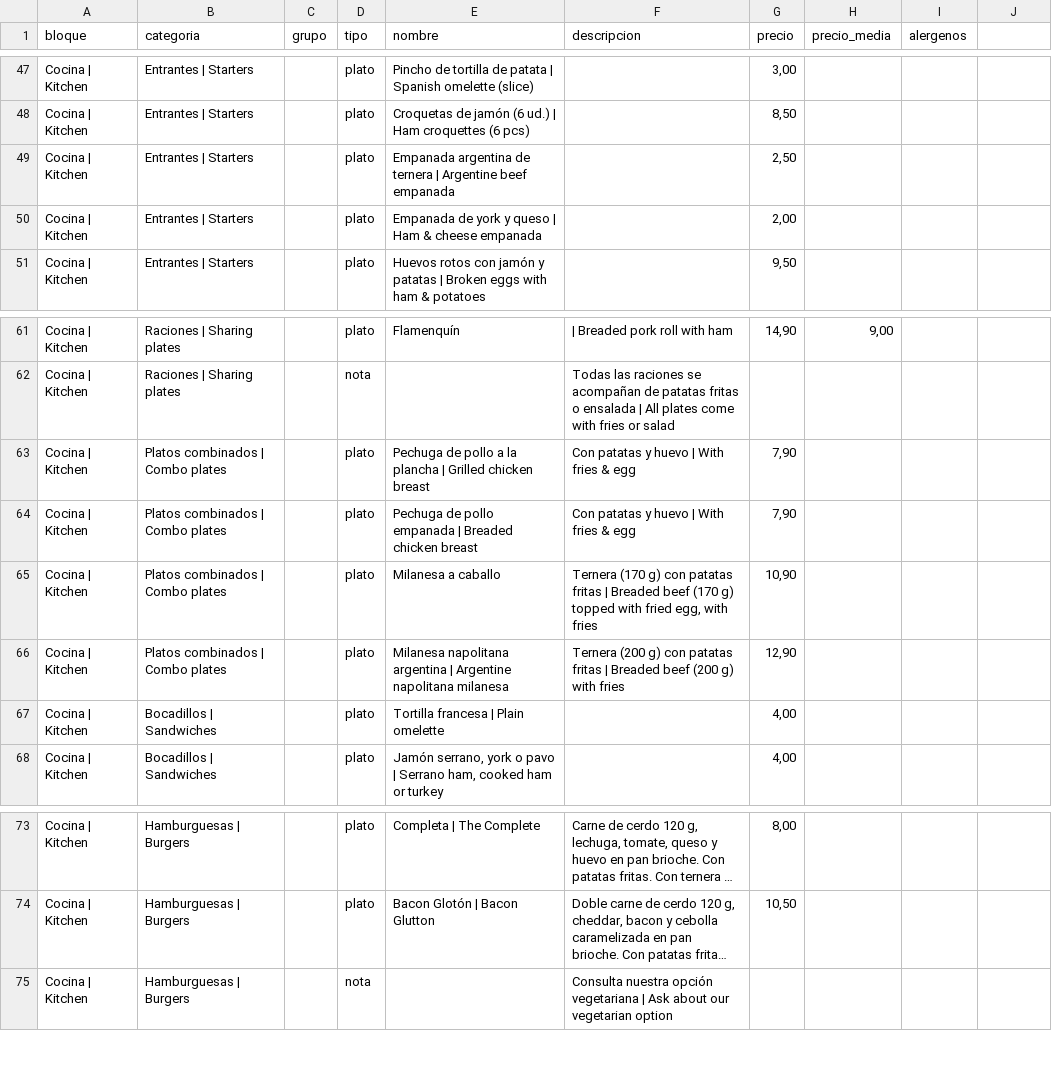
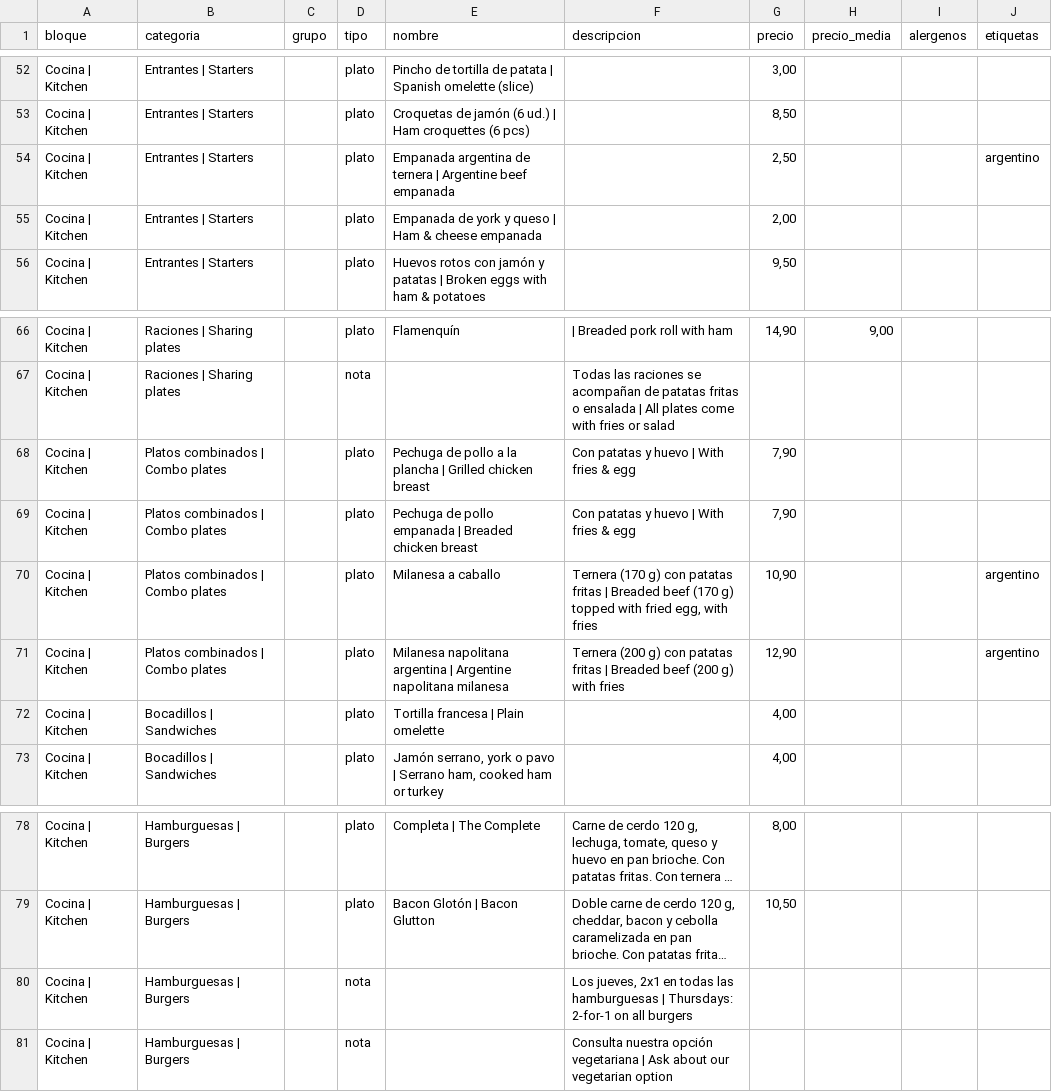
Before and after one commit to BarLaHispana/barlahispana.github.io, a CSV file: data/carta.csv, drawn as a sheet; only a part is shown, gaps mark what is left out; long unchanged cells end in …; addresses are those after the commit; the diff covers the shown part only; the diff names each change by its address in the sheet, - before the commit and + after, or states it on an @@ line.

```diff
--- a/data/carta.csv
+++ b/data/carta.csv
-J1: (empty)
+J1: etiquetas
-J54 (etiquetas): (empty)
+J54 (etiquetas): argentino
-J70:J71 (etiquetas): (empty)
+J70:J71 (etiquetas): argentino
+row 80: Cocina | Kitchen | Hamburguesas | Burgers |  | nota |  | Los jueves, 2x1 en todas las hamburguesas | Thursdays: 2-for-1 on all burgers
```
Also changed, not shown: 5 added rows and 13 edited cells elsewhere in this file, 3 other files.
